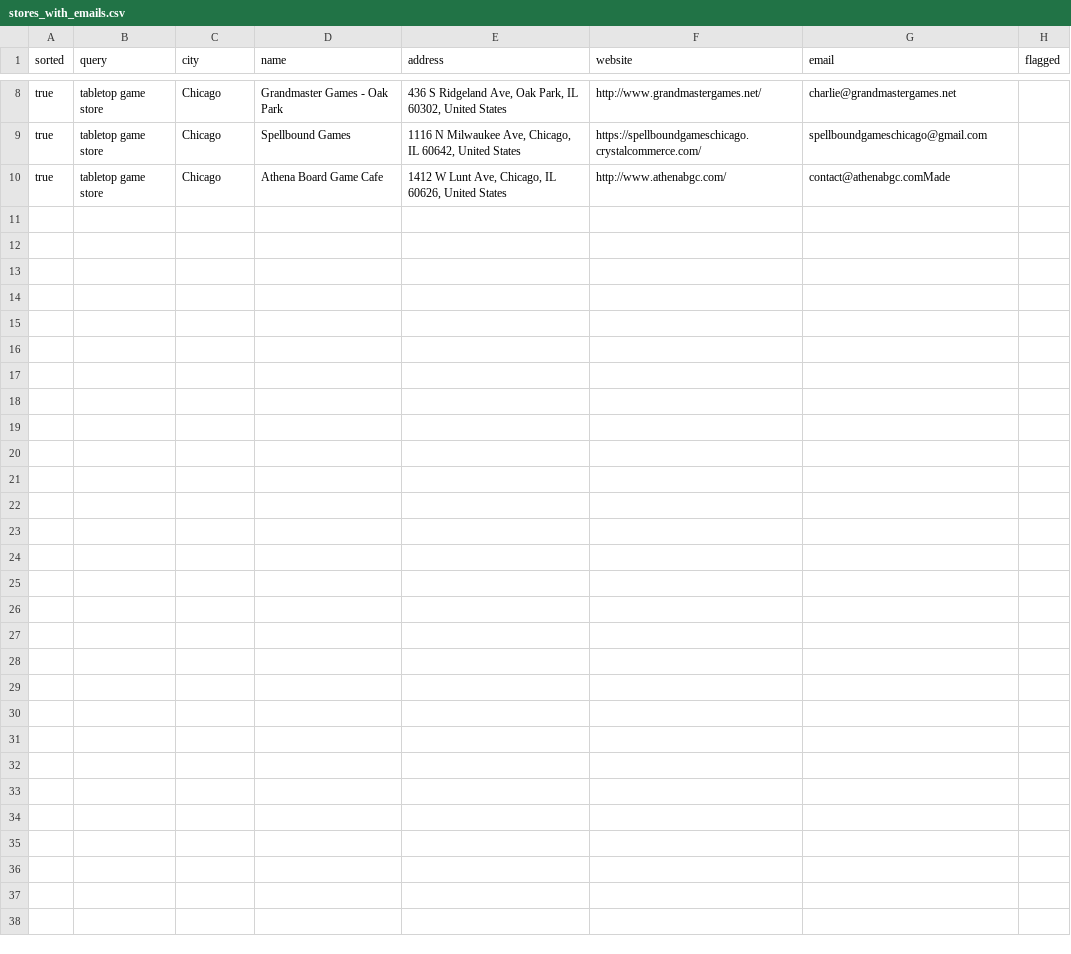
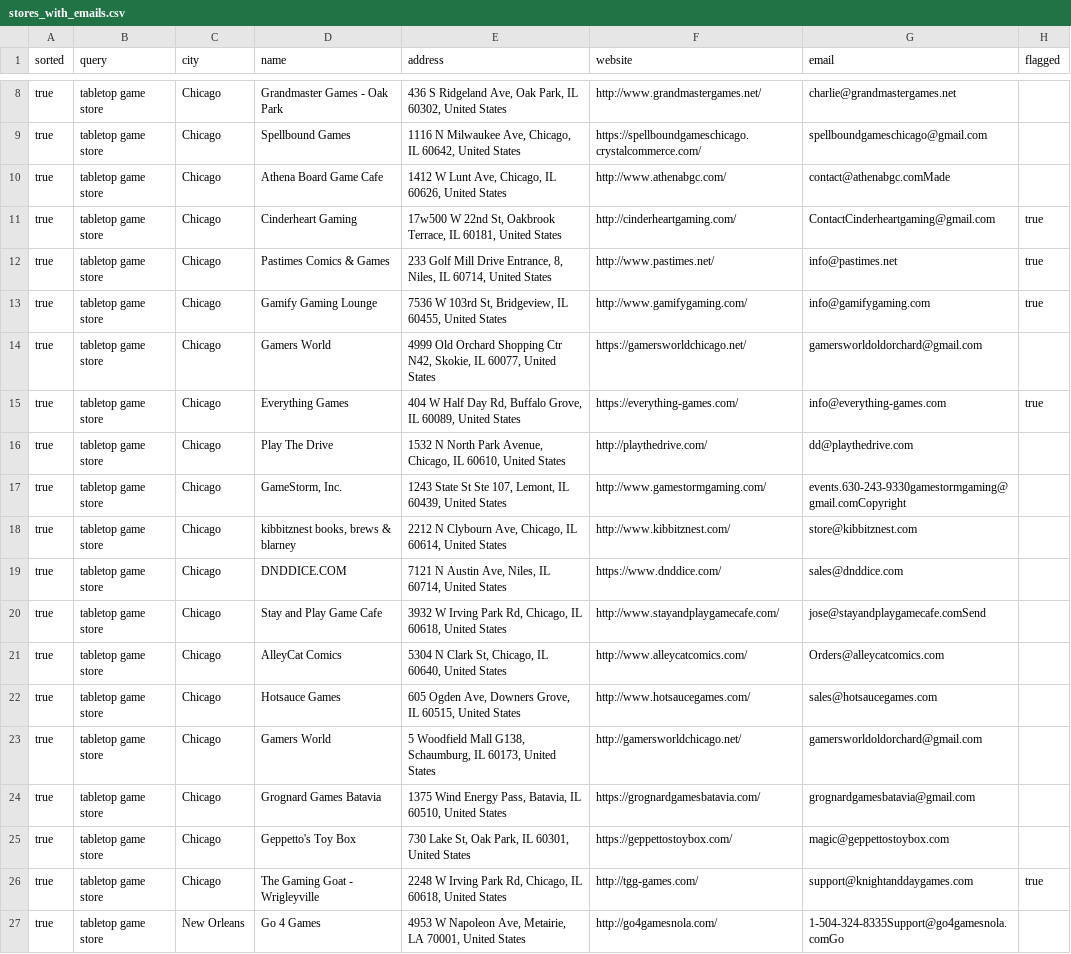
Before and after one commit to DevinReid/shop_finder, a CSV file: stores_with_emails.csv, drawn as a sheet; only a part is shown, gaps mark what is left out; the diff names each change by its address in the sheet, - before the commit and + after, or states it on an @@ line.

```diff
--- a/stores_with_emails.csv
+++ b/stores_with_emails.csv
+row 11: true | tabletop game store | Chicago | Cinderheart Gaming | 17w500 W 22nd St, Oakbrook Terrace, IL 60181, United States | http://cinderheartgaming.com/ | ContactCinderheartgaming@gmail.com | true
+row 12: true | tabletop game store | Chicago | Pastimes Comics & Games | 233 Golf Mill Drive Entrance, 8, Niles, IL 60714, United States | http://www.pastimes.net/ | info@pastimes.net | true
+row 13: true | tabletop game store | Chicago | Gamify Gaming Lounge | 7536 W 103rd St, Bridgeview, IL 60455, United States | http://www.gamifygaming.com/ | info@gamifygaming.com | true
+row 14: true | tabletop game store | Chicago | Gamers World | 4999 Old Orchard Shopping Ctr N42, Skokie, IL 60077, United States | https://gamersworldchicago.net/ | gamersworldoldorchard@gmail.com
+row 15: true | tabletop game store | Chicago | Everything Games | 404 W Half Day Rd, Buffalo Grove, IL 60089, United States | https://everything-games.com/ | info@everything-games.com | true
+row 16: true | tabletop game store | Chicago | Play The Drive | 1532 N North Park Avenue, Chicago, IL 60610, United States | http://playthedrive.com/ | dd@playthedrive.com
+row 17: true | tabletop game store | Chicago | GameStorm, Inc. | 1243 State St Ste 107, Lemont, IL 60439, United States | http://www.gamestormgaming.com/ | events.630-243-9330gamestormgaming@gmail.comCopyright
+row 18: true | tabletop game store | Chicago | kibbitznest books, brews & blarney | 2212 N Clybourn Ave, Chicago, IL 60614, United States | http://www.kibbitznest.com/ | store@kibbitznest.com
+row 19: true | tabletop game store | Chicago | DNDDICE.COM | 7121 N Austin Ave, Niles, IL 60714, United States | https://www.dnddice.com/ | sales@dnddice.com
+row 20: true | tabletop game store | Chicago | Stay and Play Game Cafe | 3932 W Irving Park Rd, Chicago, IL 60618, United States | http://www.stayandplaygamecafe.com/ | jose@stayandplaygamecafe.comSend
+row 21: true | tabletop game store | Chicago | AlleyCat Comics | 5304 N Clark St, Chicago, IL 60640, United States | http://www.alleycatcomics.com/ | Orders@alleycatcomics.com
+row 22: true | tabletop game store | Chicago | Hotsauce Games | 605 Ogden Ave, Downers Grove, IL 60515, United States | http://www.hotsaucegames.com/ | sales@hotsaucegames.com
+row 23: true | tabletop game store | Chicago | Gamers World | 5 Woodfield Mall G138, Schaumburg, IL 60173, United States | http://gamersworldchicago.net/ | gamersworldoldorchard@gmail.com
+row 24: true | tabletop game store | Chicago | Grognard Games Batavia | 1375 Wind Energy Pass, Batavia, IL 60510, United States | https://grognardgamesbatavia.com/ | grognardgamesbatavia@gmail.com
+row 25: true | tabletop game store | Chicago | Geppetto's Toy Box | 730 Lake St, Oak Park, IL 60301, United States | https://geppettostoybox.com/ | magic@geppettostoybox.com
+row 26: true | tabletop game store | Chicago | The Gaming Goat - Wrigleyville | 2248 W Irving Park Rd, Chicago, IL 60618, United States | http://tgg-games.com/ | support@knightanddaygames.com | true
+row 27: true | tabletop game store | New Orleans | Go 4 Games | 4953 W Napoleon Ave, Metairie, LA 70001, United States | http://go4gamesnola.com/ | 1-504-324-8335Support@go4gamesnola.comGo
```
Also changed, not shown: stores_without_email.csv, 7 other files.
